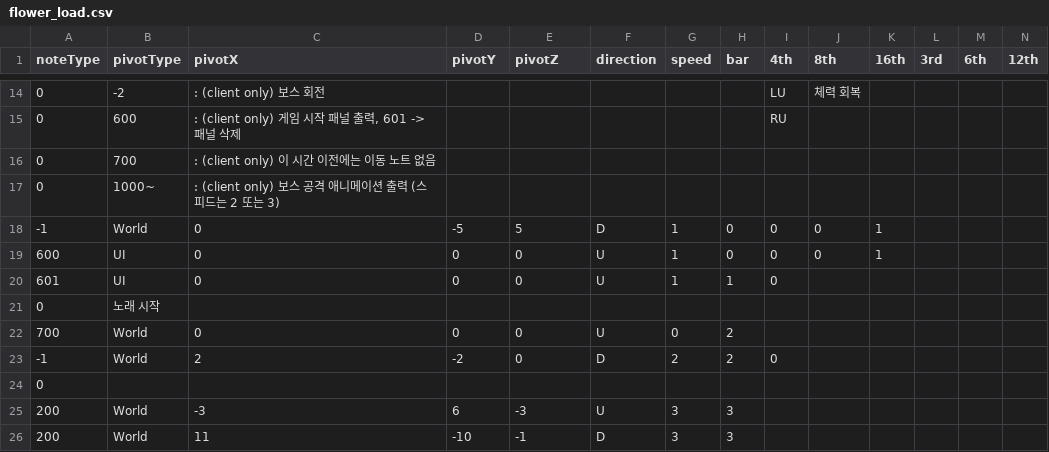
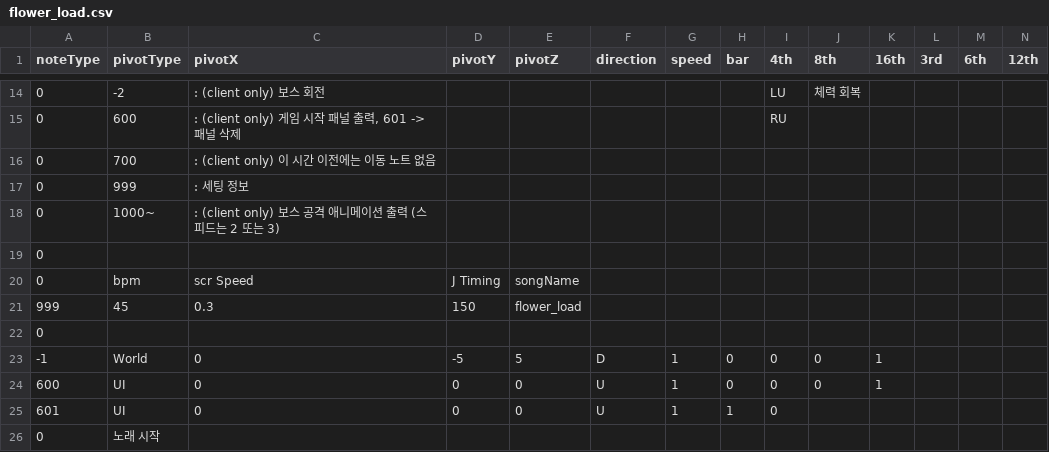
Before and after one commit to Juyeong11/Graduation_project, a CSV file: BeatSlimeClient/Assets/Resources/Pattern/flower_load.csv, drawn as a sheet; only a part is shown, gaps mark what is left out; the shorter side is filled out with more unchanged rows; rows hold the shown columns only; the diff names each change by its address in the sheet, - before the commit and + after, or states it on an @@ line.

Commit message:
Adapt BPM and Scroll Speed from Pattern File

```diff
--- a/BeatSlimeClient/Assets/Resources/Pattern/flower_load.csv
+++ b/BeatSlimeClient/Assets/Resources/Pattern/flower_load.csv
+row 17: 0 | 999 | : 세팅 정보
+row 19: 0
+row 20: 0 | bpm | scr Speed | J Timing | songName
+row 21: 999 | 45 | 0.3 | 150 | flower_load
+row 22: 0
```
Also changed, not shown: 5 other files.
